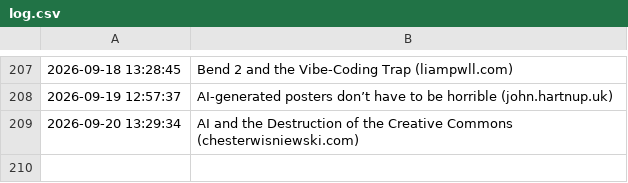
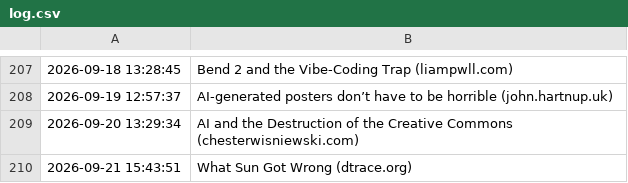
Before and after one commit to Trish0606/daily-web-scraper, a CSV file: log.csv, drawn as a sheet; only a part is shown, gaps mark what is left out.

```diff
--- a/log.csv
+++ b/log.csv
@@ -209 +209,2 @@
 2026-09-20 13:29:34,AI and the Destruction of the Creative Commons (chesterwisniewski.com)
+2026-09-21 15:43:51,What Sun Got Wrong (dtrace.org)
```
